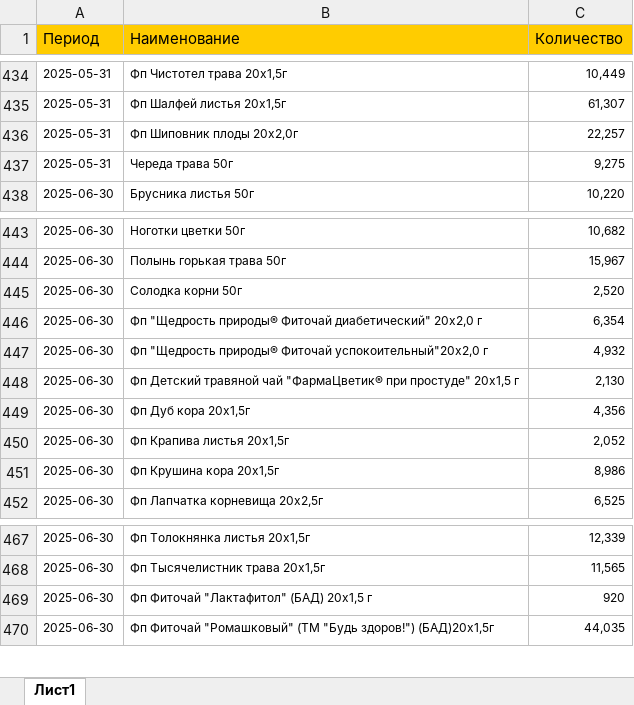
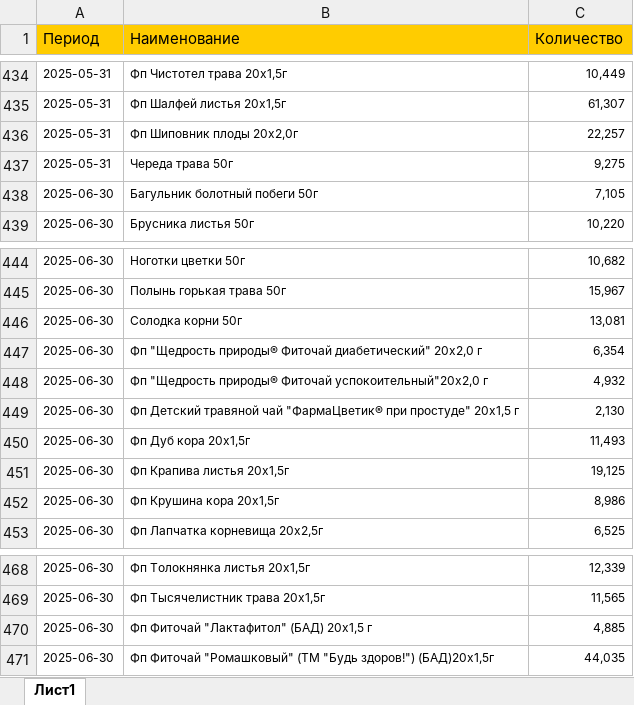
Before and after one commit to andreykoz82/StockAnalysis, an Excel workbook: data/production_2_stage.xlsx, sheet Лист1, drawn as a sheet; only a part is shown, gaps mark what is left out; values as stored, in another font and other column widths than the file's, no borders; addresses are those after the commit; the diff names each change by its address in the sheet, - before the commit and + after, or states it on an @@ line.

```diff
--- a/data/production_2_stage.xlsx (sheet Лист1)
+++ b/data/production_2_stage.xlsx (sheet Лист1)
+row 438: 2025-06-30 | Багульник болотный побеги 50г | 7,105
-C446 (Количество): 2,520
+C446 (Количество): 13,081
-C450 (Количество): 4,356
+C450 (Количество): 11,493
-C451 (Количество): 2,052
+C451 (Количество): 19,125
-C470 (Количество): 920
+C470 (Количество): 4,885
```
Also changed, not shown: data/actual_orders_2stage.xlsx, data/finished_goods_stocks.xlsx, 3 other files.
